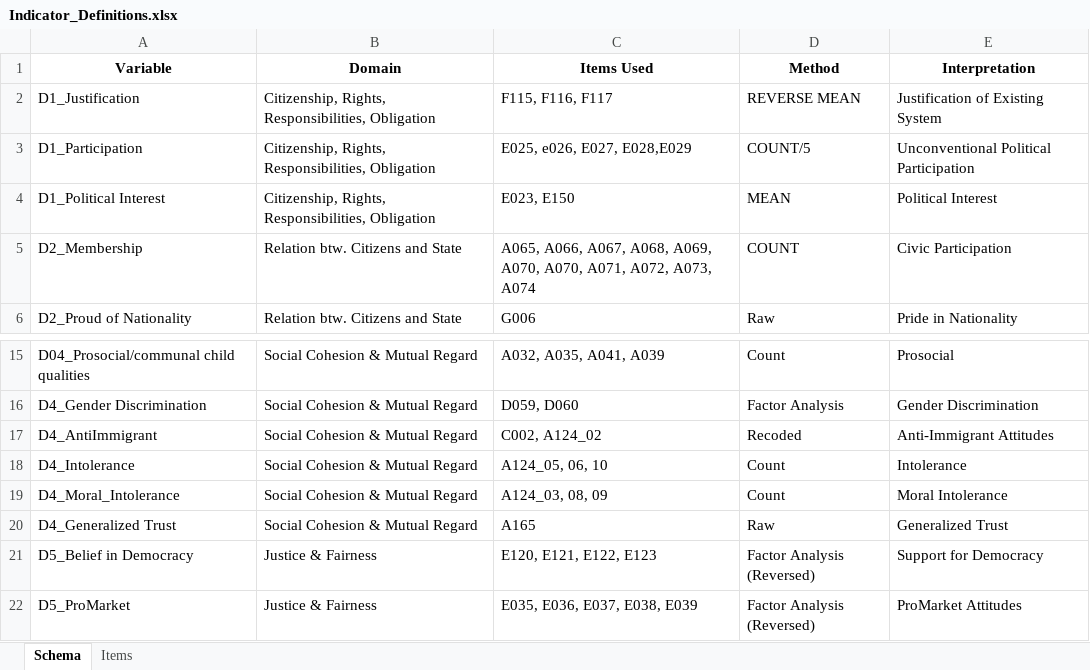
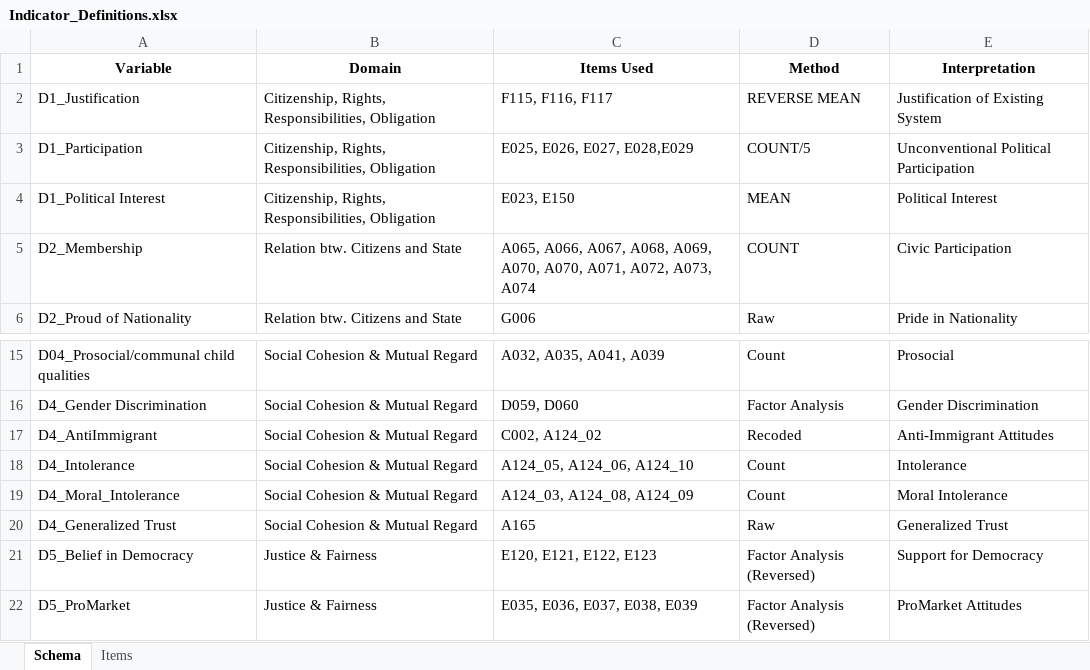
Before and after one commit to urbanhobbit/RToolsV02, an Excel workbook: Indicator_Definitions.xlsx, sheet Schema, drawn as a sheet; only a part is shown, gaps mark what is left out; values as stored, in another font and other column widths than the file's, no borders; the diff names each change by its address in the sheet, - before the commit and + after, or states it on an @@ line.

Commit message:
Add files via upload

```diff
--- a/Indicator_Definitions.xlsx (sheet Schema)
+++ b/Indicator_Definitions.xlsx (sheet Schema)
-C3 (Items Used): E025, e026, E027, E028,E029
+C3 (Items Used): E025, E026, E027, E028,E029
-C18 (Items Used): A124_05, 06, 10
+C18 (Items Used): A124_05, A124_06, A124_10
-C19 (Items Used): A124_03, 08, 09
+C19 (Items Used): A124_03, A124_08, A124_09
```
